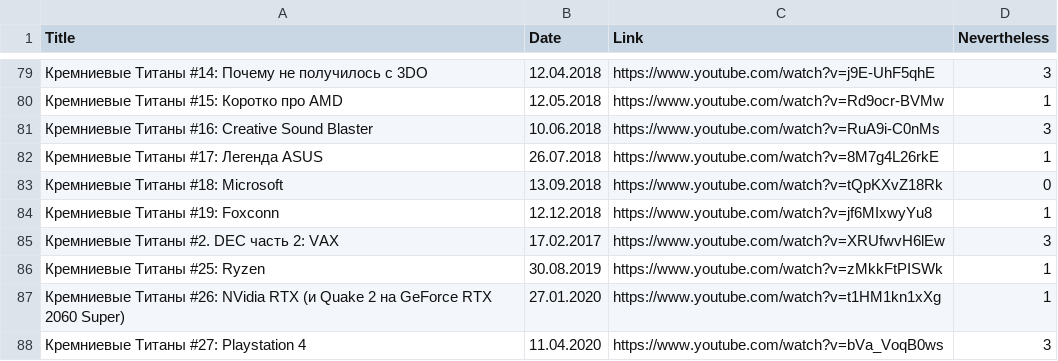
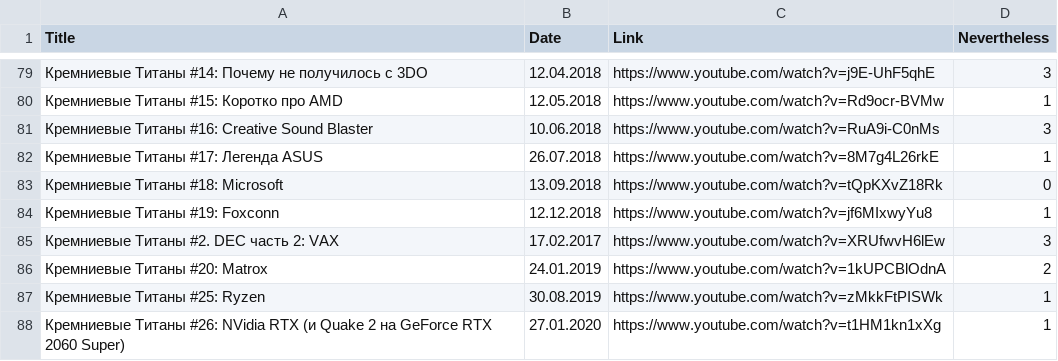
Before and after one commit to elquatro/bocha-nevertheless, a CSV file: data.csv, drawn as a sheet; only a part is shown, gaps mark what is left out; the shorter side is filled out with more unchanged rows; the diff names each change by its address in the sheet, - before the commit and + after, or states it on an @@ line.

Commit message:
update

```diff
--- a/data.csv
+++ b/data.csv
+row 86: Кремниевые Титаны #20: Matrox | 24.01.2019 | https://www.youtube.com/watch?v=1kUPCBlOdnA | 2
```
